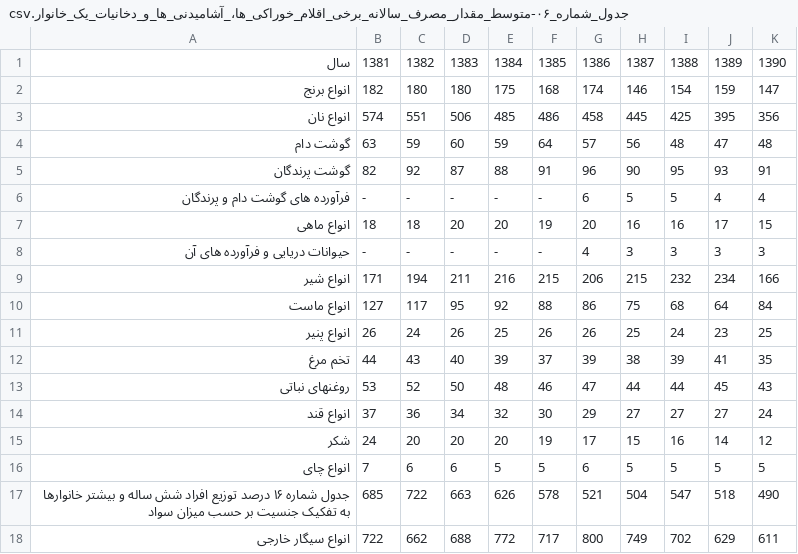
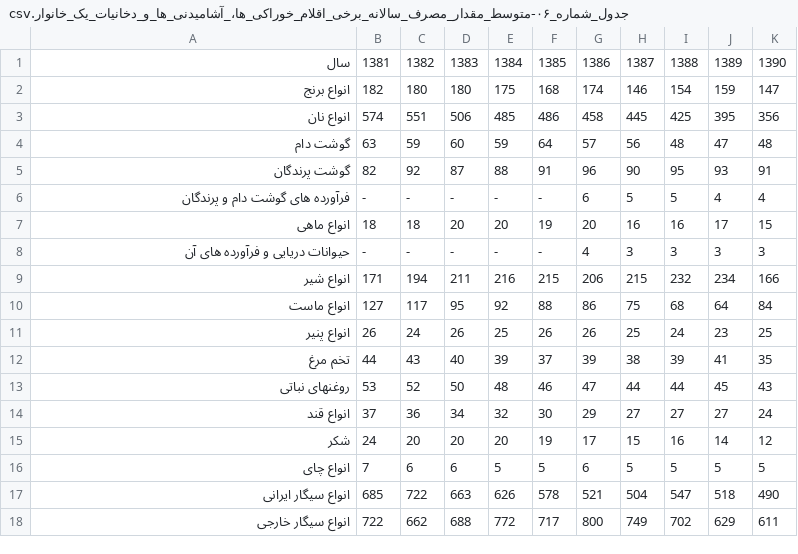
Before and after one commit to Sakoo-Foundation/CBI-HBS-Summary, a CSV file: Data/CSV_Files/1390/جدول_شماره_۰۶-متوسط_مقدار_مصرف_سالانه_برخی_اقلام_خوراکی_ها،_آشامیدنی_ها_و_دخانیات_یک_خانوار.csv, drawn as a sheet.

```diff
--- a/Data/CSV_Files/1390/جدول_شماره_۰۶-متوسط_مقدار_مصرف_سالانه_برخی_اقلام_خوراکی_ها،_آشامیدنی_ها_و_دخانیات_یک_خانوار.csv
+++ b/Data/CSV_Files/1390/جدول_شماره_۰۶-متوسط_مقدار_مصرف_سالانه_برخی_اقلام_خوراکی_ها،_آشامیدنی_ها_و_دخانیات_یک_خانوار.csv
@@ -16,3 +16,3 @@
 انواع چای,7,6,6,5,5,6,5,5,5,5
-جدول شماره ۱۶ درصد توزیع افراد شش ساله و بیشتر خانوارها به تفکیک جنسیت بر حسب میزان سواد,685,722,663,626,578,521,504,547,518,490
+انواع سیگار ایرانی,685,722,663,626,578,521,504,547,518,490
 انواع سیگار خارجی,722,662,688,772,717,800,749,702,629,611
```
Also changed, not shown: Data/CSV_Files/1390/جدول_شماره_۰۴-درصد_تغییر_متوسط_هزینه_خالص_یک_خانوار_به_تفکیک_گروه_های_مختلف_هزینه.csv.
